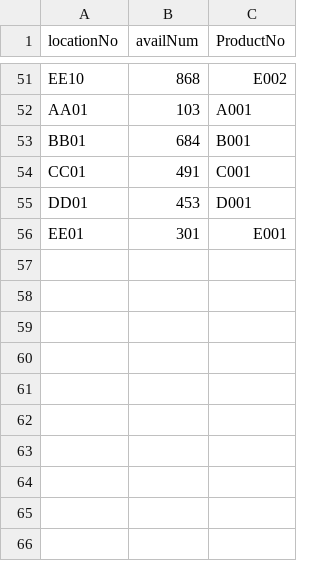
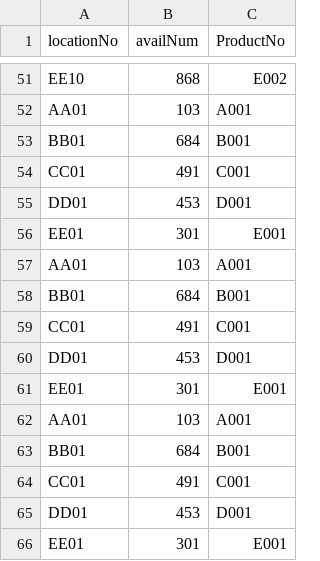
Before and after one commit to MihokoY/SmartWarehouse, a CSV file: target/classes/LocationAvailability.csv, drawn as a sheet; only a part is shown, gaps mark what is left out; the diff names each change by its address in the sheet, - before the commit and + after, or states it on an @@ line.

```diff
--- a/target/classes/LocationAvailability.csv
+++ b/target/classes/LocationAvailability.csv
+row 57: AA01 | 103 | A001
+row 58: BB01 | 684 | B001
+row 59: CC01 | 491 | C001
+row 60: DD01 | 453 | D001
+row 61: EE01 | 301 | E001
+row 62: AA01 | 103 | A001
+row 63: BB01 | 684 | B001
+row 64: CC01 | 491 | C001
+row 65: DD01 | 453 | D001
+row 66: EE01 | 301 | E001
```
Also changed, not shown: 40 other files.
